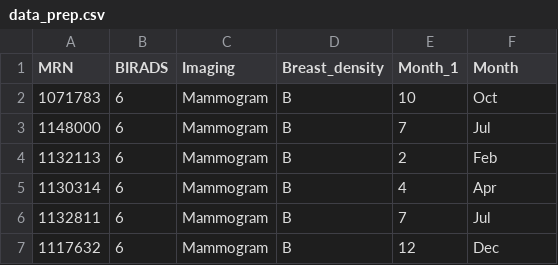
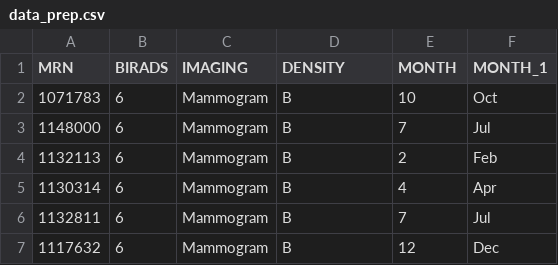
Before and after one commit to aliaazmi/alia, a CSV file: data_prep.csv, drawn as a sheet; only a part is shown.

Commit message:
Update data_prep.csv

```diff
--- a/data_prep.csv
+++ b/data_prep.csv
@@ -1,2 +1,2 @@
-MRN,BIRADS,Imaging,Breast_density,Month_1,Month
+MRN,BIRADS,IMAGING,DENSITY,MONTH, MONTH_1
 1071783,6,Mammogram,B,10,Oct
```
